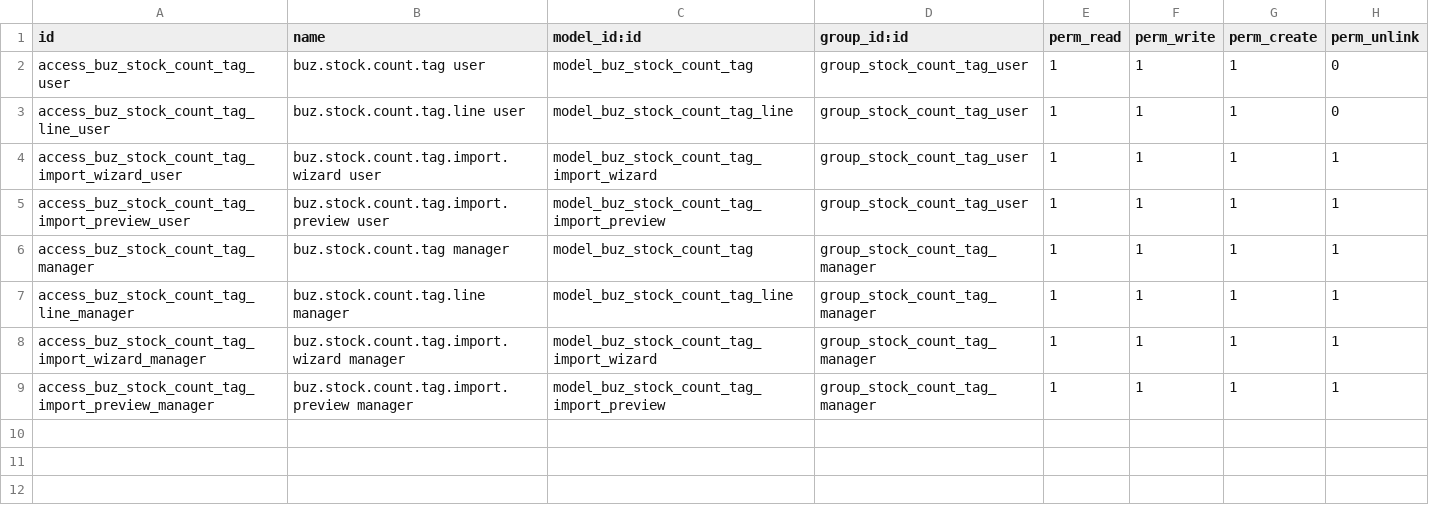
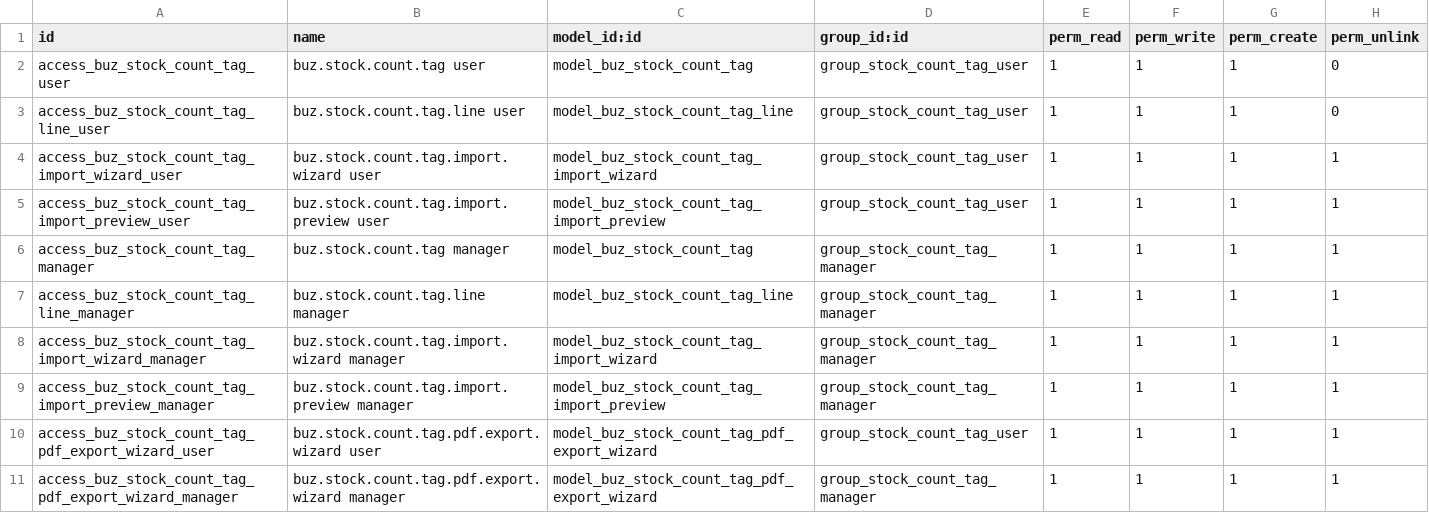
Before and after one commit to apcball/apcball, a CSV file: buz_stock_count_tag/security/ir.model.access.csv, drawn as a sheet; the diff names each change by its address in the sheet, - before the commit and + after, or states it on an @@ line.

```diff
--- a/buz_stock_count_tag/security/ir.model.access.csv
+++ b/buz_stock_count_tag/security/ir.model.access.csv
+row 10: access_buz_stock_count_tag_pdf_export_wizard_user | buz.stock.count.tag.pdf.export.wizard user | model_buz_stock_count_tag_pdf_export_wizard | group_stock_count_tag_user | 1 | 1 | 1 | 1
+row 11: access_buz_stock_count_tag_pdf_export_wizard_manager | buz.stock.count.tag.pdf.export.wizard manager | model_buz_stock_count_tag_pdf_export_wizard | group_stock_count_tag_manager | 1 | 1 | 1 | 1
```
Also changed, not shown: 7 other files.
